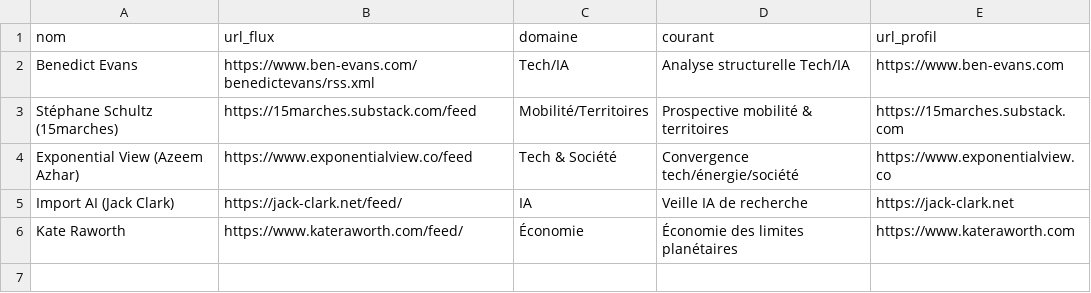
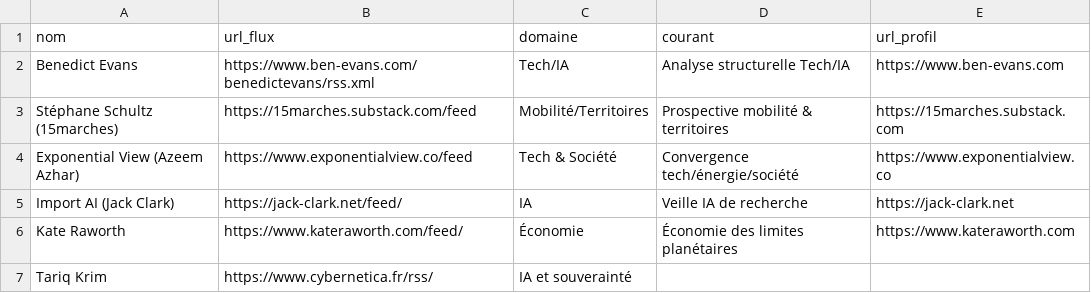
Before and after one commit to GabrielPlassat/tableaubord_innov, a CSV file: data/personnes_rss.csv, drawn as a sheet; the diff names each change by its address in the sheet, - before the commit and + after, or states it on an @@ line.

Commit message:
Update personnes_rss.csv

```diff
--- a/data/personnes_rss.csv
+++ b/data/personnes_rss.csv
+row 7: Tariq Krim | https://www.cybernetica.fr/rss/ | IA et souverainté
```
